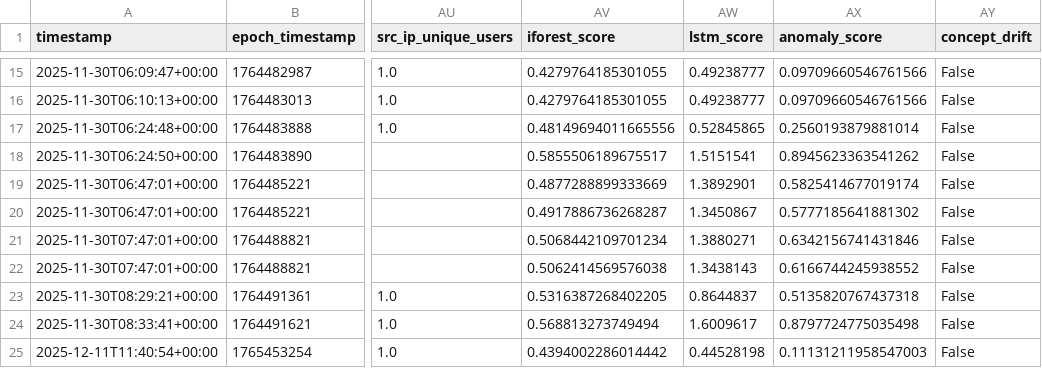
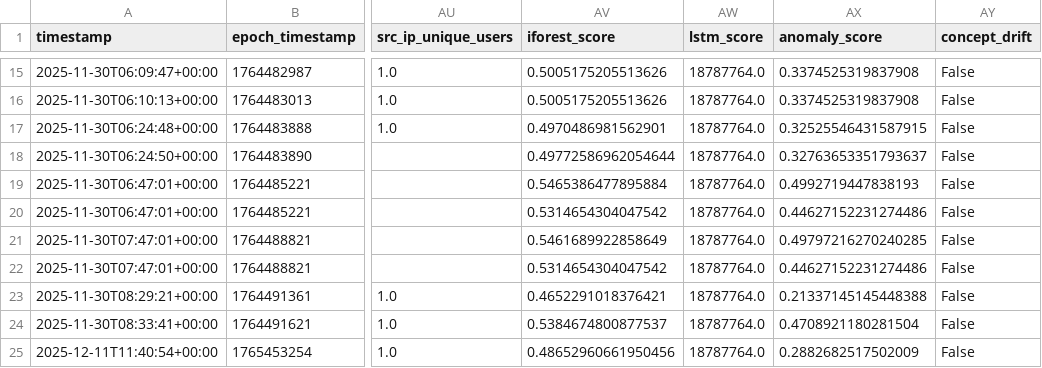
Before and after one commit to EswaranS-06/ML-UEBA, a CSV file: data/processed/sample.csv, drawn as a sheet; only a part is shown, gaps mark what is left out; the diff covers the shown part only; the diff names each change by its address in the sheet, - before the commit and + after, or states it on an @@ line.

```diff
--- a/data/processed/sample.csv
+++ b/data/processed/sample.csv
-AV15:AV16 (iforest_score): 0.4279764185301055
+AV15:AV16 (iforest_score): 0.5005175205513626
-AW15:AW16 (lstm_score): 0.49238777
+AW15:AW16 (lstm_score): 18787764.0
-AX15:AX16 (anomaly_score): 0.09709660546761566
+AX15:AX16 (anomaly_score): 0.3374525319837908
-AV17 (iforest_score): 0.48149694011665556
+AV17 (iforest_score): 0.4970486981562901
-AW17 (lstm_score): 0.52845865
+AW17 (lstm_score): 18787764.0
-AX17 (anomaly_score): 0.2560193879881014
+AX17 (anomaly_score): 0.32525546431587915
-AV18 (iforest_score): 0.5855506189675517
+AV18 (iforest_score): 0.49772586962054644
-AW18 (lstm_score): 1.5151541
+AW18 (lstm_score): 18787764.0
-AX18 (anomaly_score): 0.8945623363541262
+AX18 (anomaly_score): 0.32763653351793637
-AV19 (iforest_score): 0.4877288899333669
+AV19 (iforest_score): 0.5465386477895884
-AW19 (lstm_score): 1.3892901
+AW19 (lstm_score): 18787764.0
-AX19 (anomaly_score): 0.5825414677019174
+AX19 (anomaly_score): 0.4992719447838193
-AV20 (iforest_score): 0.4917886736268287
+AV20 (iforest_score): 0.5314654304047542
-AW20 (lstm_score): 1.3450867
+AW20 (lstm_score): 18787764.0
-AX20 (anomaly_score): 0.5777185641881302
+AX20 (anomaly_score): 0.44627152231274486
-AV21 (iforest_score): 0.5068442109701234
+AV21 (iforest_score): 0.5461689922858649
-AW21 (lstm_score): 1.3880271
+AW21 (lstm_score): 18787764.0
-AX21 (anomaly_score): 0.6342156741431846
+AX21 (anomaly_score): 0.49797216270240285
-AV22 (iforest_score): 0.5062414569576038
+AV22 (iforest_score): 0.5314654304047542
-AW22 (lstm_score): 1.3438143
+AW22 (lstm_score): 18787764.0
-AX22 (anomaly_score): 0.6166744245938552
+AX22 (anomaly_score): 0.44627152231274486
-AV23 (iforest_score): 0.5316387268402205
+AV23 (iforest_score): 0.4652291018376421
-AW23 (lstm_score): 0.8644837
+AW23 (lstm_score): 18787764.0
-AX23 (anomaly_score): 0.5135820767437318
+AX23 (anomaly_score): 0.21337145145448388
-AV24 (iforest_score): 0.568813273749494
+AV24 (iforest_score): 0.5384674800877537
-AW24 (lstm_score): 1.6009617
+AW24 (lstm_score): 18787764.0
-AX24 (anomaly_score): 0.8797724775035498
+AX24 (anomaly_score): 0.4708921180281504
-AV25 (iforest_score): 0.4394002286014442
+AV25 (iforest_score): 0.48652960661950456
-AW25 (lstm_score): 0.44528198
+AW25 (lstm_score): 18787764.0
-AX25 (anomaly_score): 0.11131211958547003
+AX25 (anomaly_score): 0.2882682517502009
```
Also changed, not shown: 90 edited cells elsewhere in this file, 48 other files.
